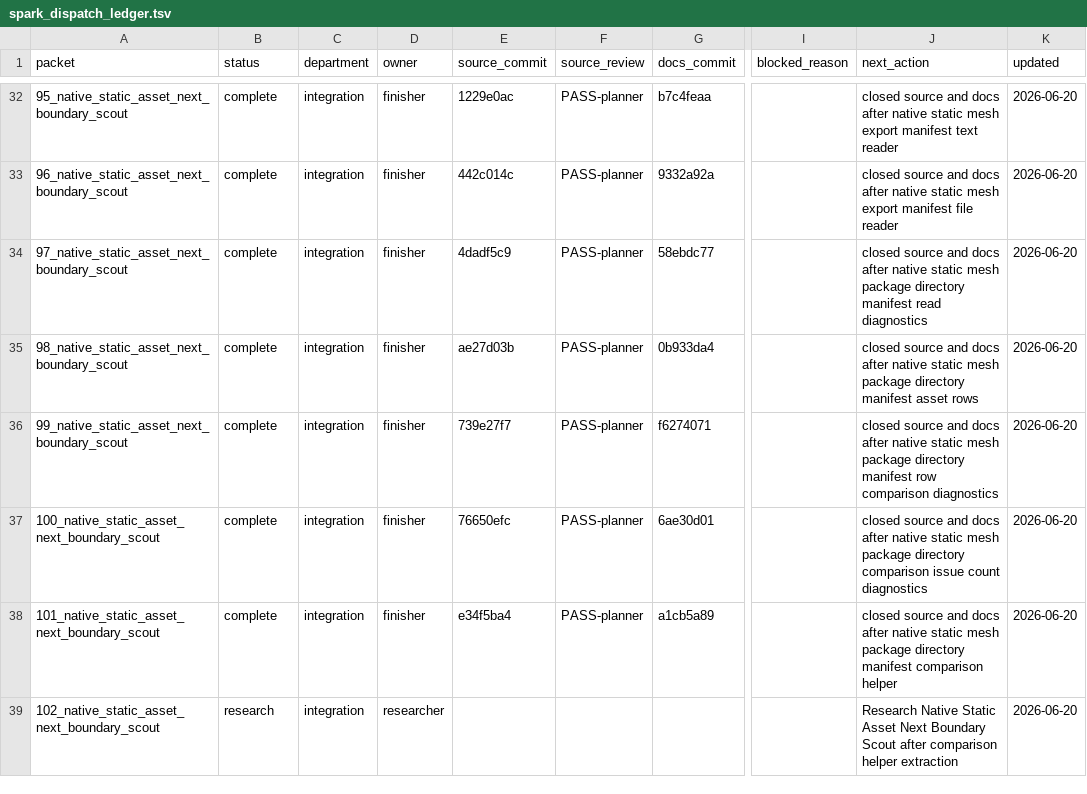
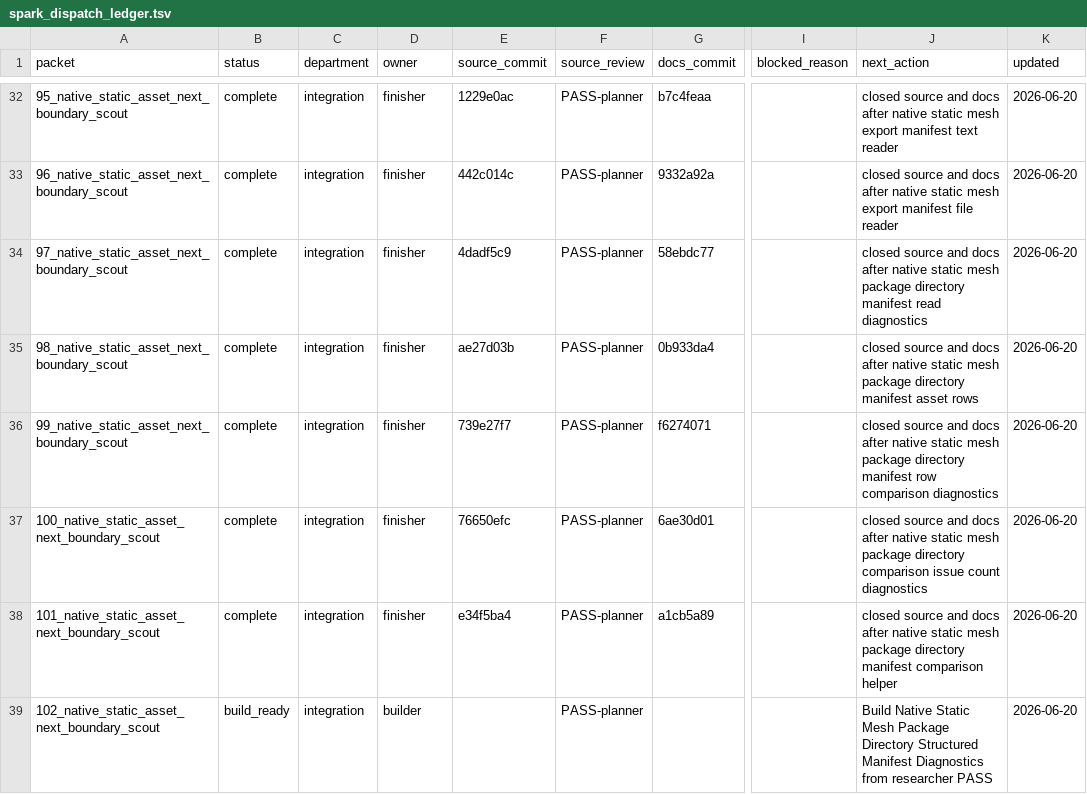
Before and after one commit to KOGA-ryu/iggy, a TSV file: engine/research/departments/integration/spark_dispatch_ledger.tsv, drawn as a sheet; only a part is shown, gaps mark what is left out; the diff names each change by its address in the sheet, - before the commit and + after, or states it on an @@ line.

Commit message:
Release static mesh package structured diagnostics build

```diff
--- a/engine/research/departments/integration/spark_dispatch_ledger.tsv
+++ b/engine/research/departments/integration/spark_dispatch_ledger.tsv
-B39 (status): research
+B39 (status): build_ready
-D39 (owner): researcher
+D39 (owner): builder
-F39 (source_review): (empty)
+F39 (source_review): PASS-planner
-J39 (next_action): Research Native Static Asset Next Boundary Scout after comparison helper extraction
+J39 (next_action): Build Native Static Mesh Package Directory Structured Manifest Diagnostics from researcher PASS
```
